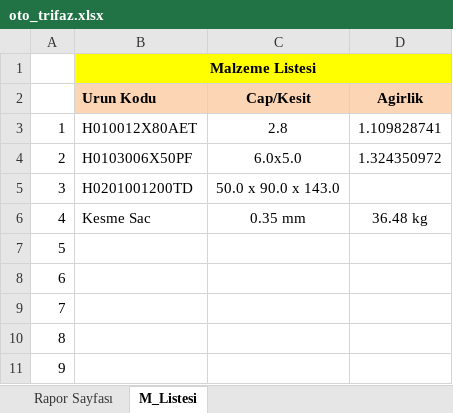
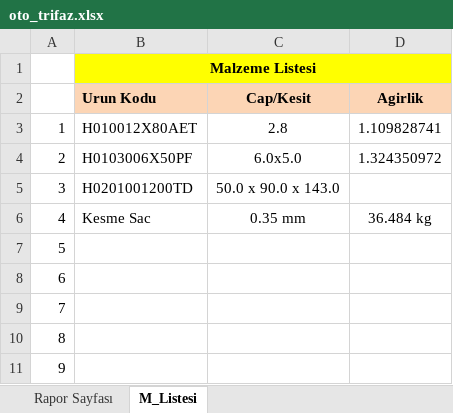
Before and after one commit to yavuzbektas/transformator_calc, an Excel workbook: media/reports/oto_trifaz.xlsx, sheet M_Listesi, drawn as a sheet; only a part is shown; values as stored, in another font and other column widths than the file's, no borders; the diff names each change by its address in the sheet, - before the commit and + after, or states it on an @@ line.

```diff
--- a/media/reports/oto_trifaz.xlsx (sheet M_Listesi)
+++ b/media/reports/oto_trifaz.xlsx (sheet M_Listesi)
-D6 (Agirlik): 36.48 kg
+D6 (Agirlik): 36.484 kg
```
Also changed, not shown: sheet Rapor Sayfası, charts or pictures, media/reports/izolasyon_MonoFazUI.xlsx, 17 other files.
